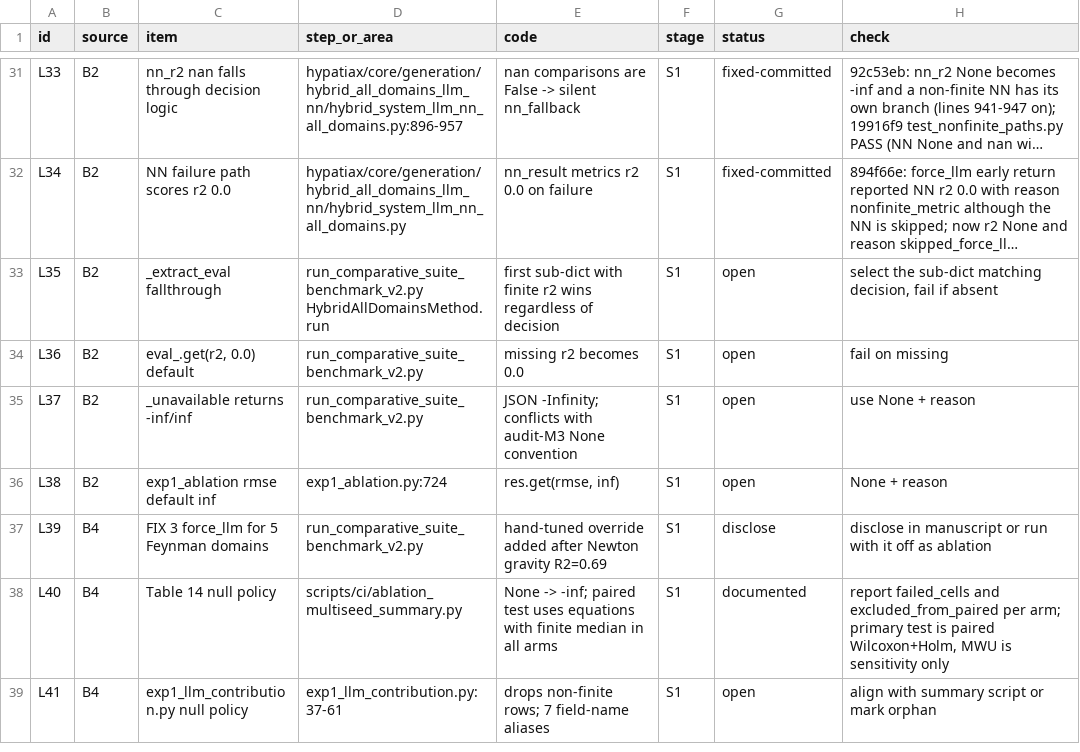
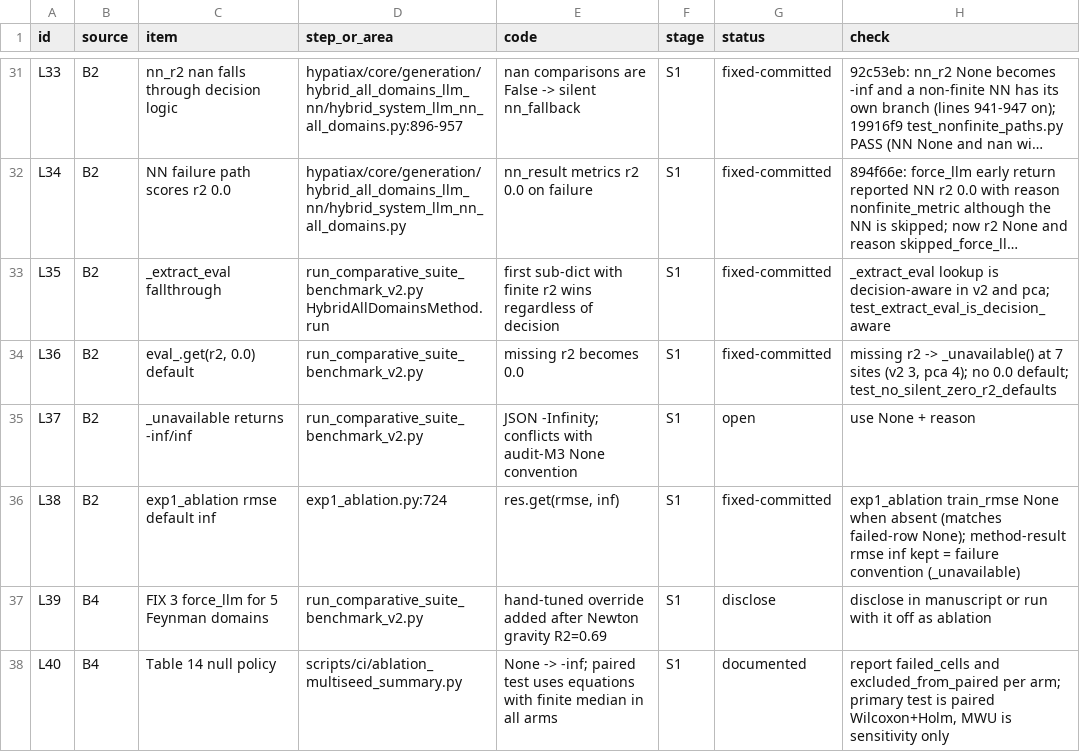
Before and after one commit to sednabcn/LLM-HypatiaX-REPRO, a CSV file: audit/LEDGER.csv, drawn as a sheet; only a part is shown, gaps mark what is left out; the shorter side is filled out with more unchanged rows; long unchanged cells end in …; the diff names each change by its address in the sheet, - before the commit and + after, or states it on an @@ line.

Commit message:
audit: no silent 0.0 r2 default (L36), None rmse in ablation (L38); ledger L35/L36/L38 -> fixed-committed; tests

```diff
--- a/audit/LEDGER.csv
+++ b/audit/LEDGER.csv
-G33:G34 (status): open
+G33:G34 (status): fixed-committed
-H33 (check): select the sub-dict matching decision, fail if absent
+H33 (check): _extract_eval lookup is decision-aware in v2 and pca; test_extract_eval_is_decision_aware
-H34 (check): fail on missing
+H34 (check): missing r2 -> _unavailable() at 7 sites (v2 3, pca 4); no 0.0 default; test_no_silent_zero_r2_defaults
-G36 (status): open
+G36 (status): fixed-committed
-H36 (check): None + reason
+H36 (check): exp1_ablation train_rmse None when absent (matches failed-row None); method-result rmse inf kept = failure convention (_unavailable)
```
Also changed, not shown: 4 other files.
